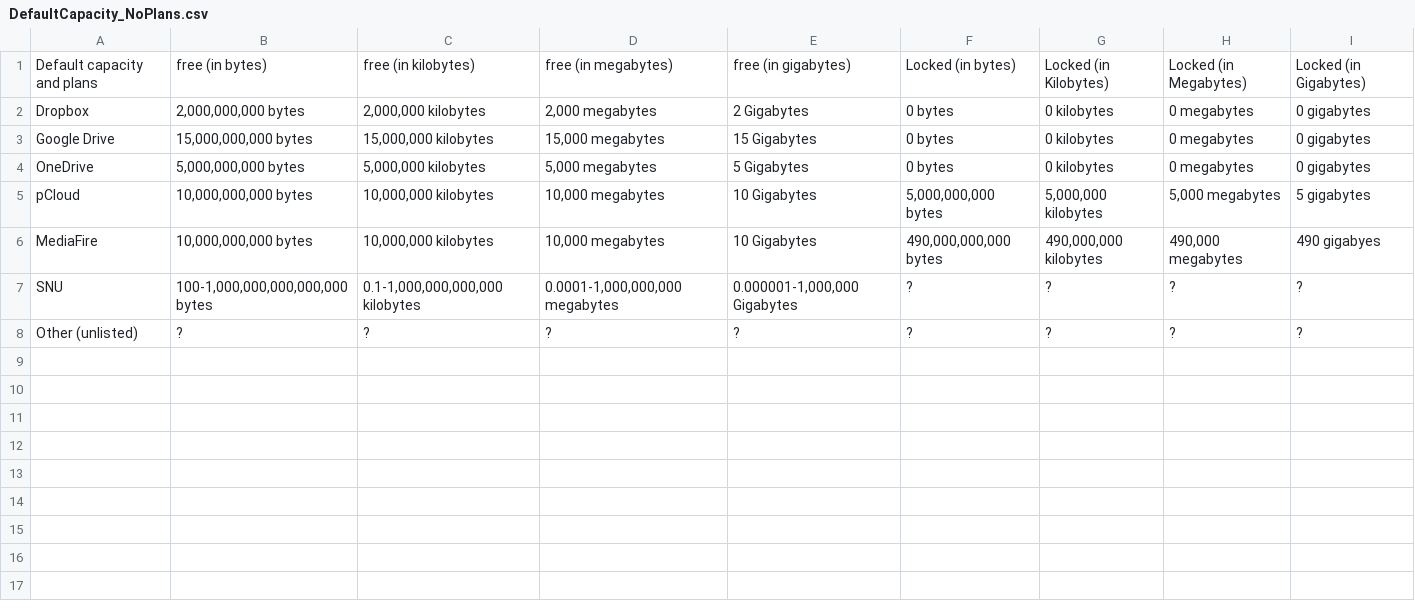
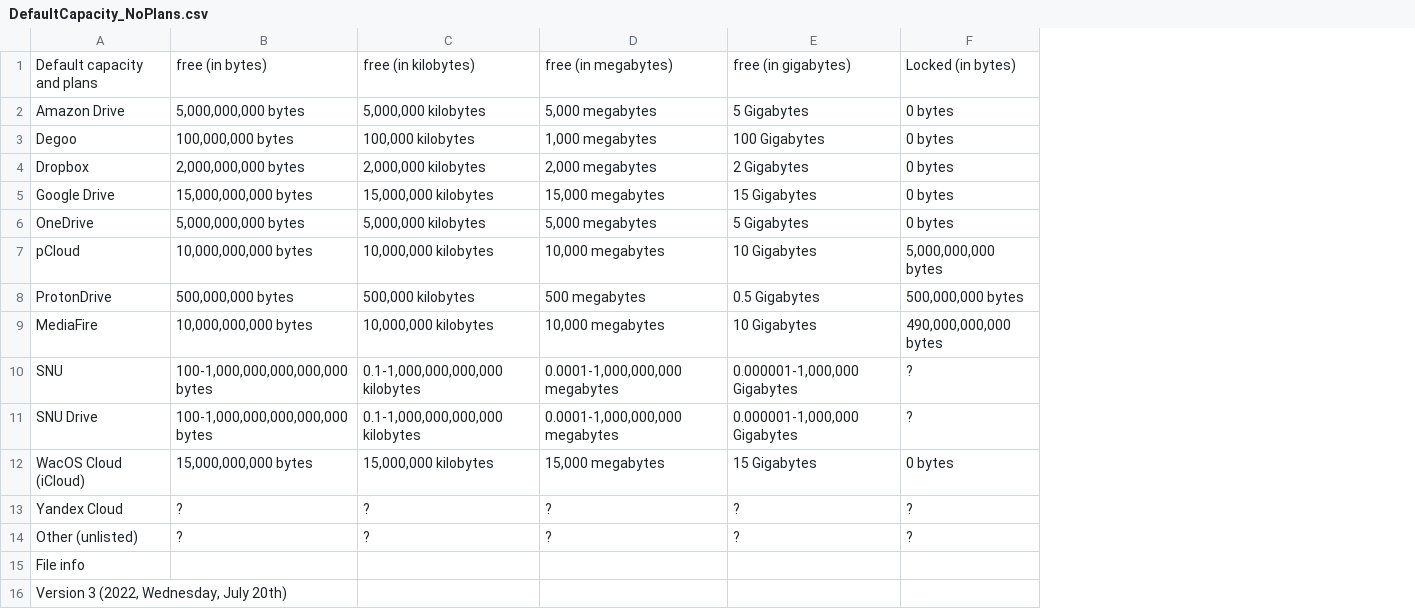
Before and after one commit to seanpm2001/SNU_2D_CloudDrive, a CSV file: SNU_2D_CloudDrive/DefaultCapacity_NoPlans.csv, drawn as a sheet; removed rows and columns are numbered as before the commit, all else as after; the diff names each change by its address in the sheet, - before the commit and + after, or states it on an @@ line.

Commit message:
DefaultCapacity_NoPlans.csv [V3]
Version 3 of the no plans default capacity spreadsheet.

```diff
--- a/SNU_2D_CloudDrive/DefaultCapacity_NoPlans.csv
+++ b/SNU_2D_CloudDrive/DefaultCapacity_NoPlans.csv
-column G, rows 1-8: Locked (in Kilobytes) | 0 kilobytes | 0 kilobytes | 0 kilobytes | 5,000,000 kilobytes | 490,000,000 kilobytes | ? | ?
-column H, rows 1-8: Locked (in Megabytes) | 0 megabytes | 0 megabytes | 0 megabytes | 5,000 megabytes | 490,000 megabytes | ? | ?
-column I, rows 1-8: Locked (in Gigabytes) | 0 gigabytes | 0 gigabytes | 0 gigabytes | 5 gigabytes | 490 gigabyes | ? | ?
+row 2: Amazon Drive | 5,000,000,000 bytes | 5,000,000 kilobytes | 5,000 megabytes | 5 Gigabytes | 0 bytes
+row 3: Degoo | 100,000,000 bytes | 100,000 kilobytes | 1,000 megabytes | 100 Gigabytes | 0 bytes
+row 8: ProtonDrive | 500,000,000 bytes | 500,000 kilobytes | 500 megabytes | 0.5 Gigabytes | 500,000,000 bytes
+row 11: SNU Drive | 100-1,000,000,000,000,000 bytes | 0.1-1,000,000,000,000 kilobytes | 0.0001-1,000,000,000 megabytes | 0.000001-1,000,000 Gigabytes | ?
+row 12: WacOS Cloud (iCloud) | 15,000,000,000 bytes | 15,000,000 kilobytes | 15,000 megabytes | 15 Gigabytes | 0 bytes
+row 13: Yandex Cloud | ? | ? | ? | ? | ?
+row 15: File info
+row 16: Version 3 (2022, Wednesday, July 20th)
```
